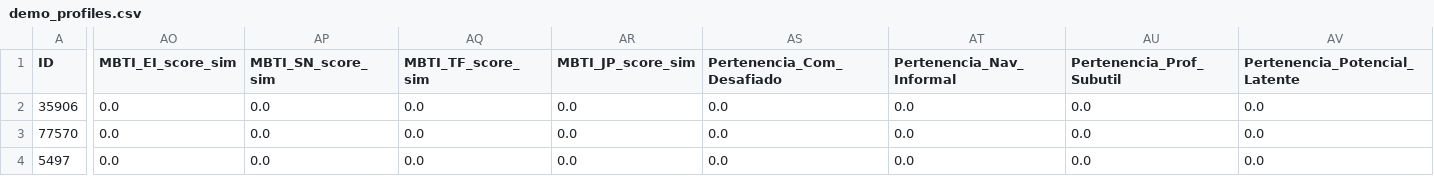
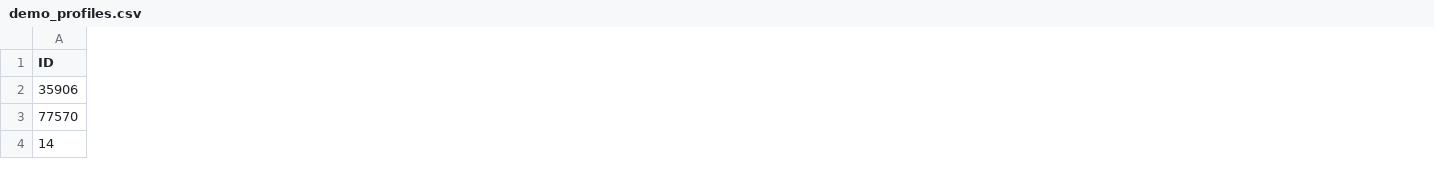
Before and after one commit to YaninaCaffetti/Tuto_Doc, a CSV file: saved_models/demo_profiles.csv, drawn as a sheet; only a part is shown, gaps mark what is left out; removed rows and columns are numbered as before the commit, all else as after; rows hold the shown columns only; the diff covers the shown part only; the diff names each change by its address in the sheet, - before the commit and + after, or states it on an @@ line.

```diff
--- a/saved_models/demo_profiles.csv
+++ b/saved_models/demo_profiles.csv
-column AO (MBTI_EI_score_sim), rows 2-3: 0.0 | 0.0
-column AP (MBTI_SN_score_sim), rows 2-3: 0.0 | 0.0
-column AQ (MBTI_TF_score_sim), rows 2-3: 0.0 | 0.0
-column AR (MBTI_JP_score_sim), rows 2-3: 0.0 | 0.0
-column AS (Pertenencia_Com_Desafiado), rows 2-3: 0.0 | 0.0
-column AT (Pertenencia_Nav_Informal), rows 2-3: 0.0 | 0.0
-column AU (Pertenencia_Prof_Subutil), rows 2-3: 0.0 | 0.0
-column AV (Pertenencia_Potencial_Latente), rows 2-3: 0.0 | 0.0
-row 4: 5497 | 0.0 | 0.0 | 0.0 | 0.0 | 0.0 | 0.0 | 0.0 | 0.0
+row 4: 14
```
Also changed, not shown: 2 removed columns and 4 edited cells elsewhere in this file, 5 other files.
